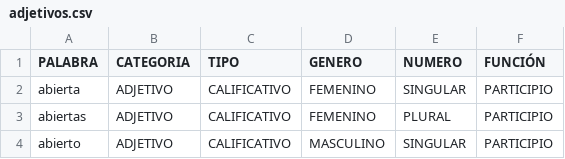
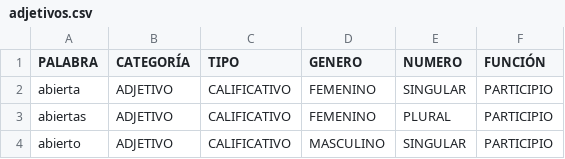
Before and after one commit to SrGnis/LibreDic, a CSV file: csv/adjetivos.csv, drawn as a sheet; only a part is shown.

```diff
--- a/csv/adjetivos.csv
+++ b/csv/adjetivos.csv
@@ -1,2 +1,2 @@
-PALABRA,CATEGORIA,TIPO,GENERO,NUMERO,FUNCIÓN
+PALABRA,CATEGORÍA,TIPO,GENERO,NUMERO,FUNCIÓN
 abierta,ADJETIVO,CALIFICATIVO,FEMENINO,SINGULAR,PARTICIPIO
```
Also changed, not shown: csv/determinantes.csv, csv/nombres.csv, 3 other files.
